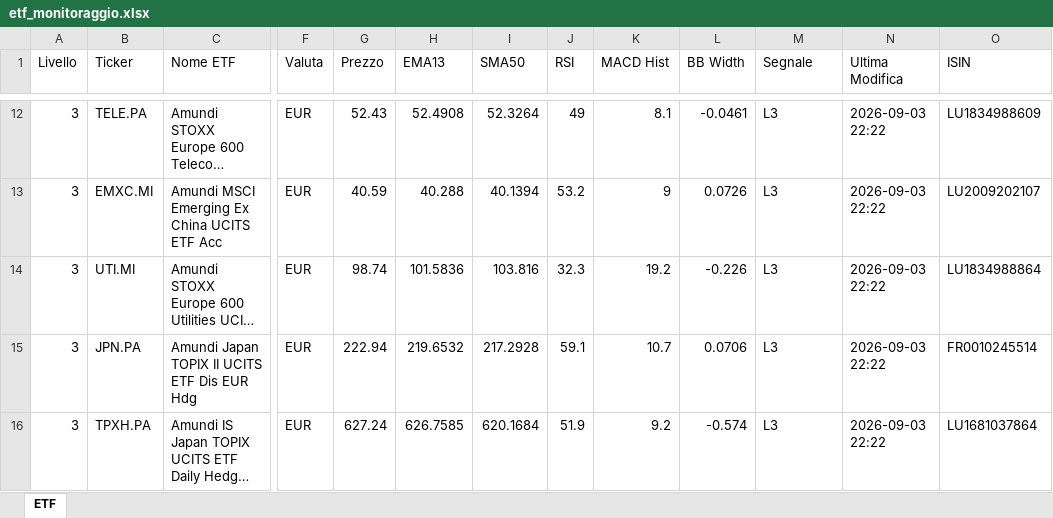
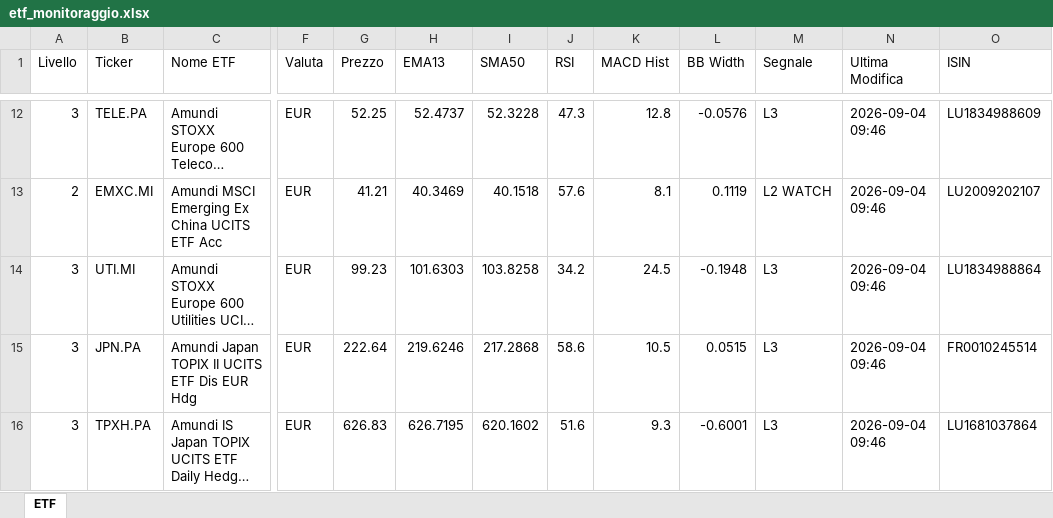
Before and after one commit to pimpy67/etf-monitor-system, an Excel workbook: etf_monitoraggio.xlsx, sheet ETF, drawn as a sheet; only a part is shown, gaps mark what is left out; long unchanged cells end in …; values as stored, in another font and other column widths than the file's, no cell formats; the diff covers the shown part only; the diff names each change by its address in the sheet, - before the commit and + after, or states it on an @@ line.

```diff
--- a/etf_monitoraggio.xlsx (sheet ETF)
+++ b/etf_monitoraggio.xlsx (sheet ETF)
-G12 (Prezzo): 52.43
+G12 (Prezzo): 52.25
-H12 (EMA13): 52.4908
+H12 (EMA13): 52.4737
-I12 (SMA50): 52.3264
+I12 (SMA50): 52.3228
-J12 (RSI): 49
+J12 (RSI): 47.3
-K12 (MACD Hist): 8.1
+K12 (MACD Hist): 12.8
-L12 (BB Width): -0.0461
+L12 (BB Width): -0.0576
-N12:N16 (Ultima Modifica): 2026-09-03 22:22
+N12:N16 (Ultima Modifica): 2026-09-04 09:46
-A13 (Livello): 3
+A13 (Livello): 2
-G13 (Prezzo): 40.59
+G13 (Prezzo): 41.21
-H13 (EMA13): 40.288
+H13 (EMA13): 40.3469
-I13 (SMA50): 40.1394
+I13 (SMA50): 40.1518
-J13 (RSI): 53.2
+J13 (RSI): 57.6
-K13 (MACD Hist): 9
+K13 (MACD Hist): 8.1
-L13 (BB Width): 0.0726
+L13 (BB Width): 0.1119
-M13 (Segnale): L3
+M13 (Segnale): L2 WATCH
-G14 (Prezzo): 98.74
+G14 (Prezzo): 99.23
-H14 (EMA13): 101.5836
+H14 (EMA13): 101.6303
-I14 (SMA50): 103.816
+I14 (SMA50): 103.8258
-J14 (RSI): 32.3
+J14 (RSI): 34.2
-K14 (MACD Hist): 19.2
+K14 (MACD Hist): 24.5
-L14 (BB Width): -0.226
+L14 (BB Width): -0.1948
-G15 (Prezzo): 222.94
+G15 (Prezzo): 222.64
-H15 (EMA13): 219.6532
+H15 (EMA13): 219.6246
-I15 (SMA50): 217.2928
+I15 (SMA50): 217.2868
-J15 (RSI): 59.1
+J15 (RSI): 58.6
-K15 (MACD Hist): 10.7
+K15 (MACD Hist): 10.5
-L15 (BB Width): 0.0706
+L15 (BB Width): 0.0515
-G16 (Prezzo): 627.24
+G16 (Prezzo): 626.83
-H16 (EMA13): 626.7585
+H16 (EMA13): 626.7195
-I16 (SMA50): 620.1684
+I16 (SMA50): 620.1602
-J16 (RSI): 51.9
+J16 (RSI): 51.6
-K16 (MACD Hist): 9.2
+K16 (MACD Hist): 9.3
-L16 (BB Width): -0.574
+L16 (BB Width): -0.6001
```
Also changed, not shown: 1539 edited cells elsewhere in this sheet, cell formats.
